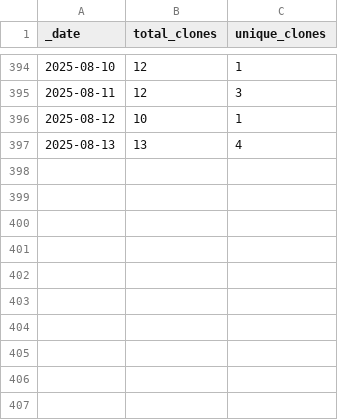
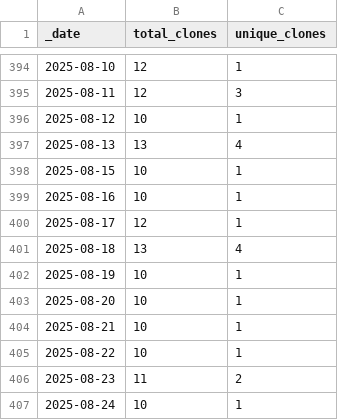
Before and after one commit to ansible-middleware/common, a CSV file: traffic/clones.csv, drawn as a sheet; only a part is shown, gaps mark what is left out; the diff names each change by its address in the sheet, - before the commit and + after, or states it on an @@ line.

Commit message:
GitHub traffic

```diff
--- a/traffic/clones.csv
+++ b/traffic/clones.csv
+row 398: 2025-08-15 | 10 | 1
+row 399: 2025-08-16 | 10 | 1
+row 400: 2025-08-17 | 12 | 1
+row 401: 2025-08-18 | 13 | 4
+row 402: 2025-08-19 | 10 | 1
+row 403: 2025-08-20 | 10 | 1
+row 404: 2025-08-21 | 10 | 1
+row 405: 2025-08-22 | 10 | 1
+row 406: 2025-08-23 | 11 | 2
+row 407: 2025-08-24 | 10 | 1
```
Also changed, not shown: traffic/views.csv, 1 other file.
